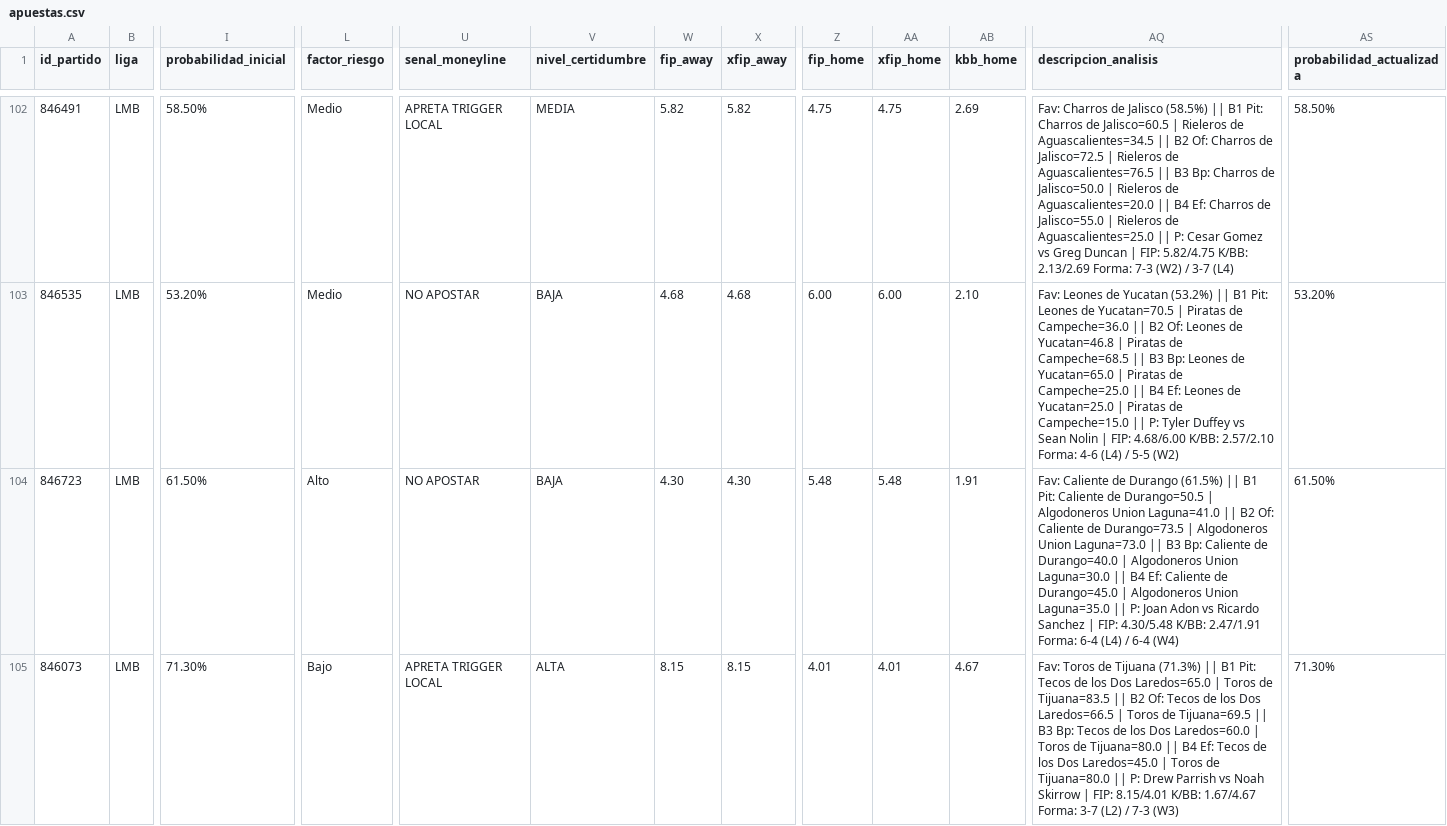
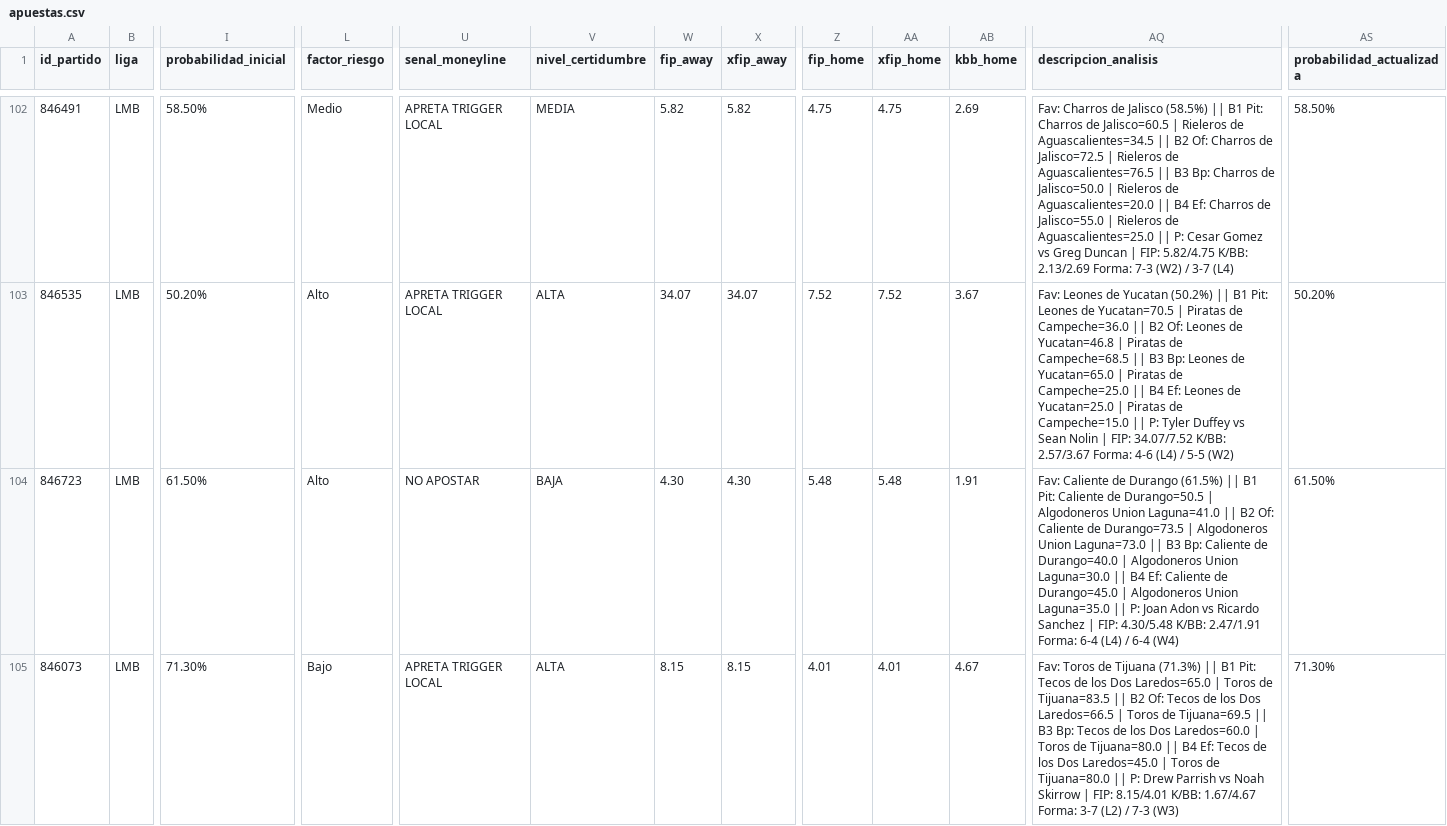
Before and after one commit to 05aptrading-jpg/ApuestasMLB, a CSV file: apuestas.csv, drawn as a sheet; only a part is shown, gaps mark what is left out; the diff covers the shown part only; the diff names each change by its address in the sheet, - before the commit and + after, or states it on an @@ line.

Commit message:
Actualizar apuestas.csv

```diff
--- a/apuestas.csv
+++ b/apuestas.csv
-I103 (probabilidad_inicial): 53.20%
+I103 (probabilidad_inicial): 50.20%
-L103 (factor_riesgo): Medio
+L103 (factor_riesgo): Alto
-U103 (senal_moneyline): NO APOSTAR
+U103 (senal_moneyline): APRETA TRIGGER LOCAL
-V103 (nivel_certidumbre): BAJA
+V103 (nivel_certidumbre): ALTA
-W103 (fip_away): 4.68
+W103 (fip_away): 34.07
-X103 (xfip_away): 4.68
+X103 (xfip_away): 34.07
-Z103 (fip_home): 6.00
+Z103 (fip_home): 7.52
-AA103 (xfip_home): 6.00
+AA103 (xfip_home): 7.52
-AB103 (kbb_home): 2.10
+AB103 (kbb_home): 3.67
-AQ103 (descripcion_analisis): …de Yucatan (53.2%) || B1 Pit: Leones de Yucatan=70.5 | Piratas de Campeche=36.0 || B2 Of: Leones de Yucatan=46.8 | Piratas de Campeche=68.5 || B3 Bp: Leones de Yucatan=65.0 | Piratas de Campeche=25.0 || B4 Ef: Leones de Yucatan=25.0 | Piratas de Campeche=15.0 || P: Tyler Duffey vs Sean Nolin | FIP: 4.68/6.00 K/BB: 2.57/2.10 Forma: 4-6…
+AQ103 (descripcion_analisis): …de Yucatan (50.2%) || B1 Pit: Leones de Yucatan=70.5 | Piratas de Campeche=36.0 || B2 Of: Leones de Yucatan=46.8 | Piratas de Campeche=68.5 || B3 Bp: Leones de Yucatan=65.0 | Piratas de Campeche=25.0 || B4 Ef: Leones de Yucatan=25.0 | Piratas de Campeche=15.0 || P: Tyler Duffey vs Sean Nolin | FIP: 34.07/7.52 K/BB: 2.57/3.67 Forma: 4-6…
-AS103 (probabilidad_actualizada): 53.20%
+AS103 (probabilidad_actualizada): 50.20%
```
Also changed, not shown: 40 edited cells elsewhere in this file.
